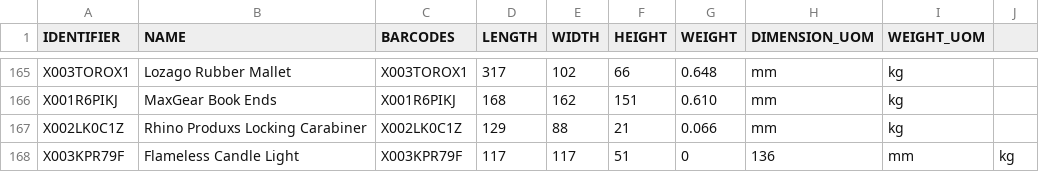
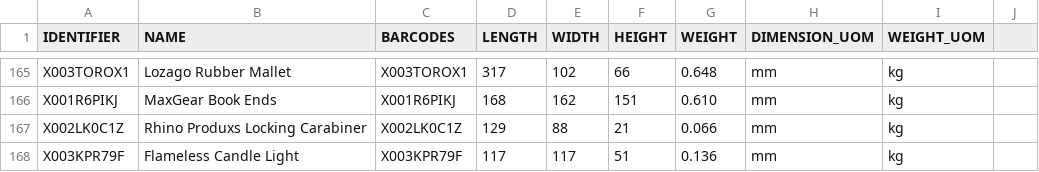
Before and after one commit to tanmayDhasade/sqa_scripts, a CSV file: new_skus.csv, drawn as a sheet; only a part is shown, gaps mark what is left out.

Commit message:
Update new_skus.csv

```diff
--- a/new_skus.csv
+++ b/new_skus.csv
@@ -167,2 +167,2 @@ X001R6PIKJ,MaxGear Book Ends,X001R6PIKJ,168,162,151,0.610,mm,kg
 X002LK0C1Z,Rhino Produxs Locking Carabiner,X002LK0C1Z,129,88,21,0.066,mm,kg
-X003KPR79F,Flameless Candle Light,X003KPR79F,117,117,51,0,136,mm,kg
+X003KPR79F,Flameless Candle Light,X003KPR79F,117,117,51,0.136,mm,kg
```
